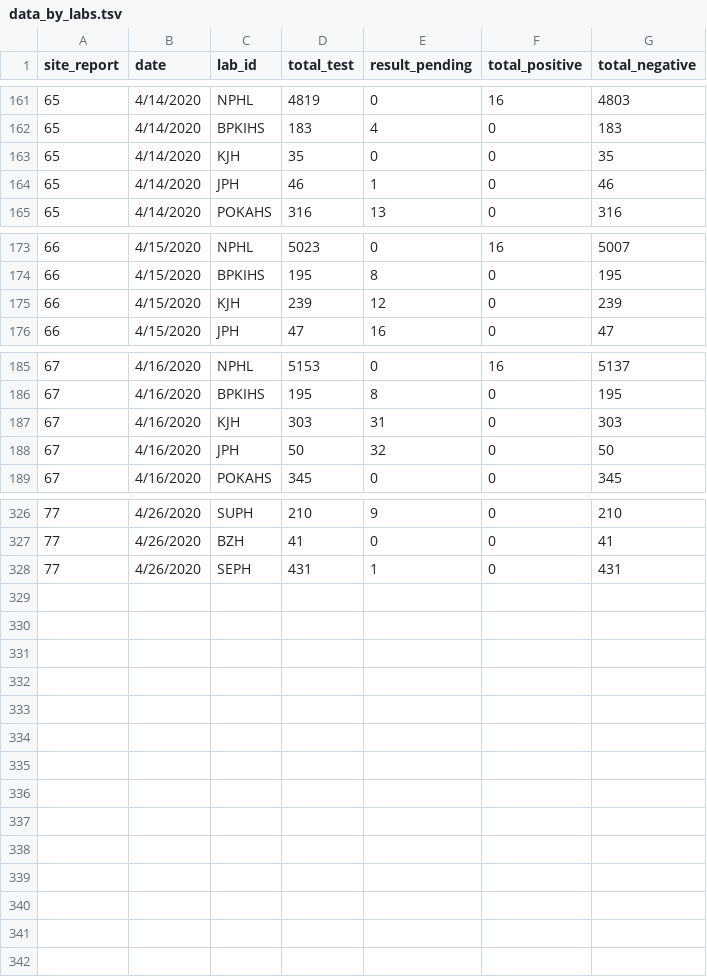
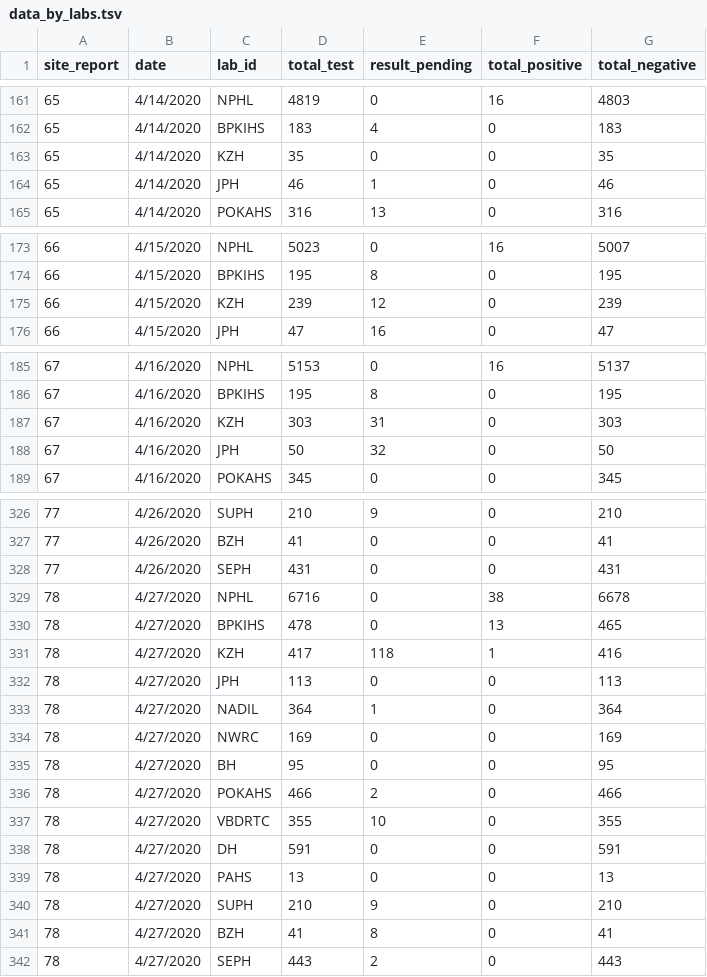
Before and after one commit to raunakms/covid19nepal, a TSV file: data/data_by_labs.tsv, drawn as a sheet; only a part is shown, gaps mark what is left out; the diff covers the shown part only.

```diff
--- a/data/data_by_labs.tsv
+++ b/data/data_by_labs.tsv
@@ -162,3 +162,3 @@ site_report	date	lab_id	total_test	result_pending	total_positive	total_negative
 65	4/14/2020	BPKIHS	183	4	0	183
-65	4/14/2020	KJH	35	0	0	35
+65	4/14/2020	KZH	35	0	0	35
 65	4/14/2020	JPH	46	1	0	46
@@ -174,3 +174,3 @@ site_report	date	lab_id	total_test	result_pending	total_positive	total_negative
 66	4/15/2020	BPKIHS	195	8	0	195
-66	4/15/2020	KJH	239	12	0	239
+66	4/15/2020	KZH	239	12	0	239
 66	4/15/2020	JPH	47	16	0	47
@@ -186,3 +186,3 @@ site_report	date	lab_id	total_test	result_pending	total_positive	total_negative
 67	4/16/2020	BPKIHS	195	8	0	195
-67	4/16/2020	KJH	303	31	0	303
+67	4/16/2020	KZH	303	31	0	303
 67	4/16/2020	JPH	50	32	0	50
@@ -327,2 +327,16 @@ site_report	date	lab_id	total_test	result_pending	total_positive	total_negative
 77	4/26/2020	BZH	41	0	0	41
-77	4/26/2020	SEPH	431	1	0	431
+77	4/26/2020	SEPH	431	0	0	431
+78	4/27/2020	NPHL	6716	0	38	6678
+78	4/27/2020	BPKIHS	478	0	13	465
+78	4/27/2020	KZH	417	118	1	416
+78	4/27/2020	JPH	113	0	0	113
+78	4/27/2020	NADIL	364	1	0	364
+78	4/27/2020	NWRC	169	0	0	169
+78	4/27/2020	BH	95	0	0	95
+78	4/27/2020	POKAHS	466	2	0	466
+78	4/27/2020	VBDRTC	355	10	0	355
+78	4/27/2020	DH	591	0	0	591
+78	4/27/2020	PAHS	13	0	0	13
+78	4/27/2020	SUPH	210	9	0	210
+78	4/27/2020	BZH	41	8	0	41
+78	4/27/2020	SEPH	443	2	0	443
```
Also changed, not shown: 10 edited cells elsewhere in this file, data/data_total.tsv, data/metadata_labs.tsv, 10 other files.
